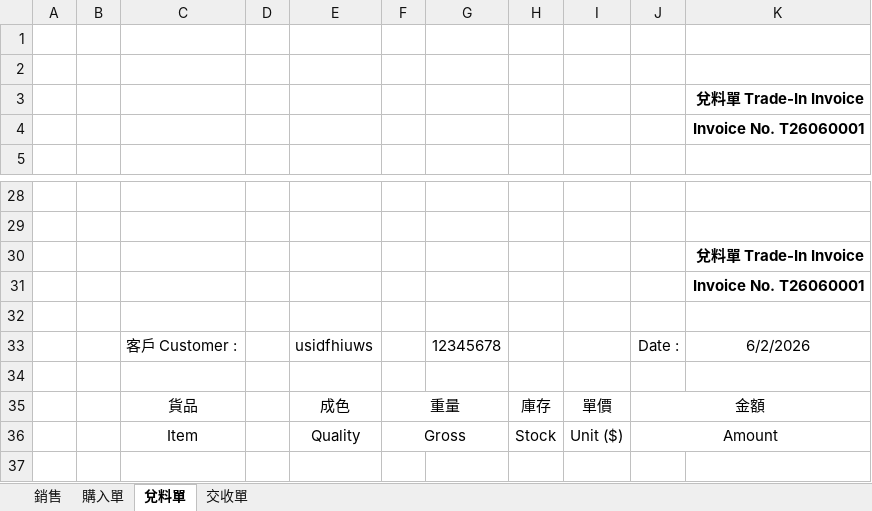
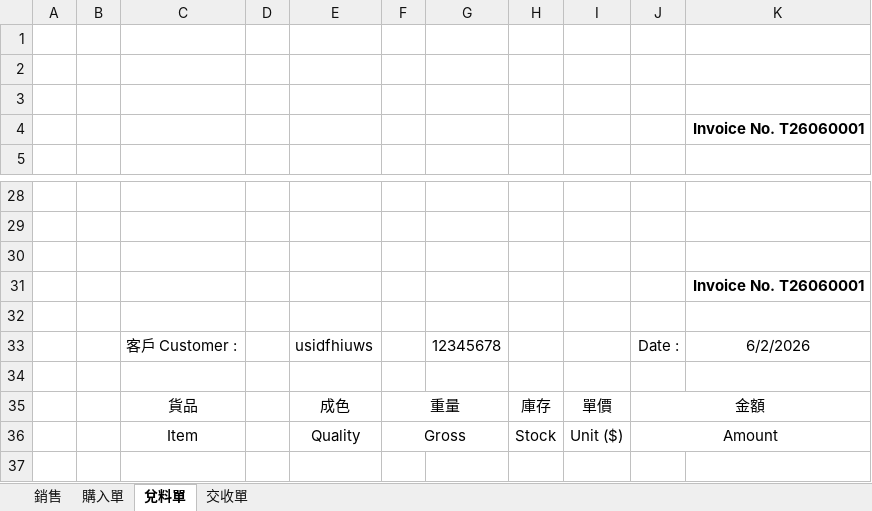
Before and after one commit to Xenovative/gevin-metal-system, an Excel workbook: templates/invoice_template.xlsx, sheet 兌料單, drawn as a sheet; only a part is shown, gaps mark what is left out; values as stored, in another font and other column widths than the file's, no borders; the diff names each change by its address in the sheet, - before the commit and + after, or states it on an @@ line.

```diff
--- a/templates/invoice_template.xlsx (sheet 兌料單)
+++ b/templates/invoice_template.xlsx (sheet 兌料單)
-K3: 兌料單 Trade-In Invoice
+K3: (empty)
-K30: 兌料單 Trade-In Invoice
+K30: (empty)
```
Also changed, not shown: sheet 交收單, sheet 銷售, sheet 購入單, 6 other files.
